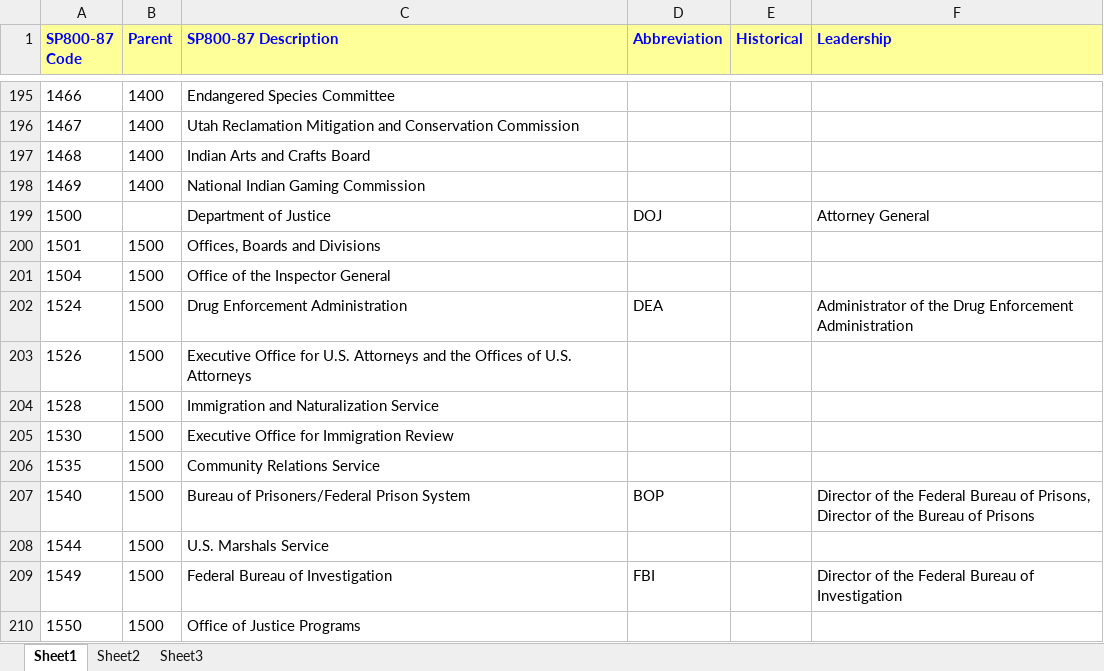
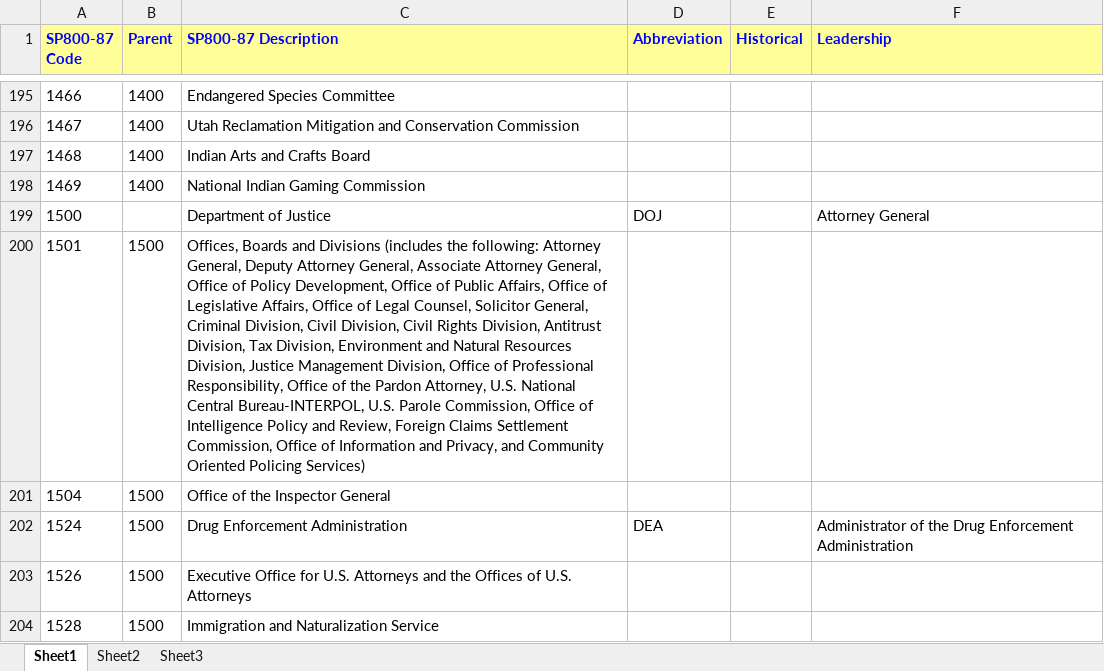
Before and after one commit to favila/catoxml-entity-lookups, an Excel workbook: sources/NIST-agencies-bureaus.xlsx, sheet Sheet1, drawn as a sheet; only a part is shown, gaps mark what is left out; the shorter side is filled out with more unchanged rows; values as stored, in another font and other column widths than the file's, no borders; the diff names each change by its address in the sheet, - before the commit and + after, or states it on an @@ line.

```diff
--- a/sources/NIST-agencies-bureaus.xlsx (sheet Sheet1)
+++ b/sources/NIST-agencies-bureaus.xlsx (sheet Sheet1)
-C200 (SP800-87 Description): …and Divisions
+C200 (SP800-87 Description): …and Divisions (includes the following: Attorney General, Deputy Attorney General, Associate Attorney General, Office of Policy Development, Office of Public Affairs, Office of Legislative Affairs, Office of Legal Counsel, Solicitor General, Criminal Division, Civil Division, Civil Rights Division, Antitrust Division, Tax Division, Environment and Natural Resources Division, Justice Management Division, Office of Professional Responsibility, Office of the Pardon Attorney, U.S. National Central Bureau-INTERPOL, U.S. Parole Commission, Office of Intelligence Policy and Review, Foreign Claims Settlement Commission, Office of Information and Privacy, and Community Oriented Policing Services)
```
Also changed, not shown: 3 other files.
